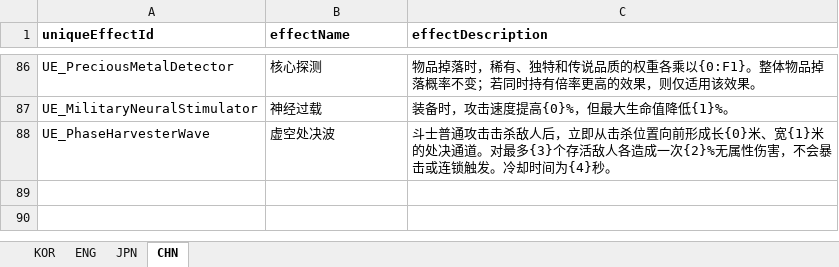
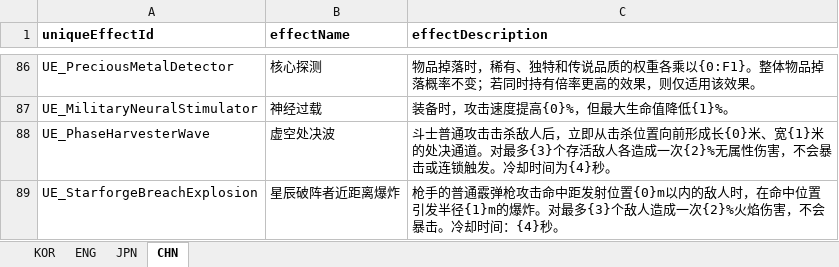
Before and after one commit to jolab4723/Project2, an Excel workbook: Assets/Resources/DataFiles/ItemData/1. ExcelFile/UniqueEffectLabel.xlsx, sheet CHN, drawn as a sheet; only a part is shown, gaps mark what is left out; values as stored, in another font and other column widths than the file's, no borders; the diff names each change by its address in the sheet, - before the commit and + after, or states it on an @@ line.

```diff
--- a/Assets/Resources/DataFiles/ItemData/1. ExcelFile/UniqueEffectLabel.xlsx (sheet CHN)
+++ b/Assets/Resources/DataFiles/ItemData/1. ExcelFile/UniqueEffectLabel.xlsx (sheet CHN)
+row 89: UE_StarforgeBreachExplosion | 星辰破阵者近距离爆炸 | 枪手的普通霰弹枪攻击命中距发射位置{0}m以内的敌人时，在命中位置引发半径{1}m的爆炸。对最多{3}个敌人造成一次{2}%火焰伤害，不会暴击。冷却时间：{4}秒。
```
Also changed, not shown: sheet ENG, sheet KOR, sheet JPN, Assets/Resources/DataFiles/ItemData/1. ExcelFile/ItemDataTable.xlsx, Assets/Resources/DataFiles/ItemData/1. ExcelFile/UniqueEffectTable.xlsx, 21 other files.
